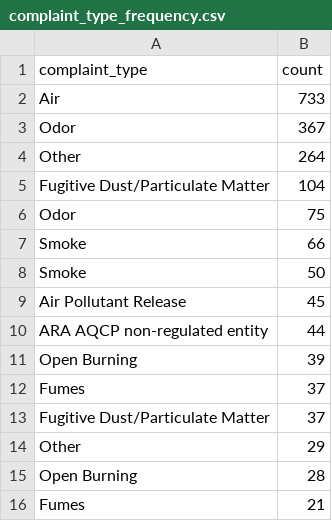
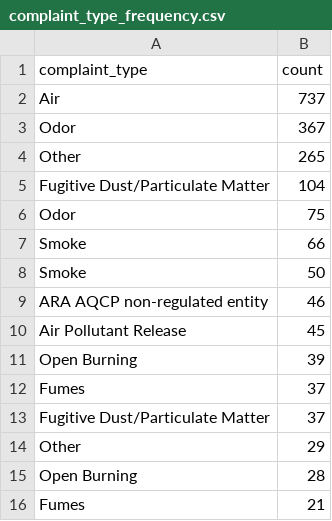
Before and after one commit to johnfcampbell/nicar24pipeline, a CSV file: exported_data/complaint_type_frequency.csv, drawn as a sheet; only a part is shown.

```diff
--- a/exported_data/complaint_type_frequency.csv
+++ b/exported_data/complaint_type_frequency.csv
@@ -1,5 +1,5 @@
 complaint_type,count
-Air,733
+Air,737
 Odor,367
-Other,264
+Other,265
 Fugitive Dust/Particulate Matter,104
@@ -8,4 +8,4 @@ Fugitive Dust/Particulate Matter,104
 Smoke,50
+ARA AQCP non-regulated entity,46
 Air Pollutant Release,45
-ARA AQCP non-regulated entity,44
 Open Burning,39
```
Also changed, not shown: exported_data/all_complaints.csv, exported_data/invalid_counties.csv.
